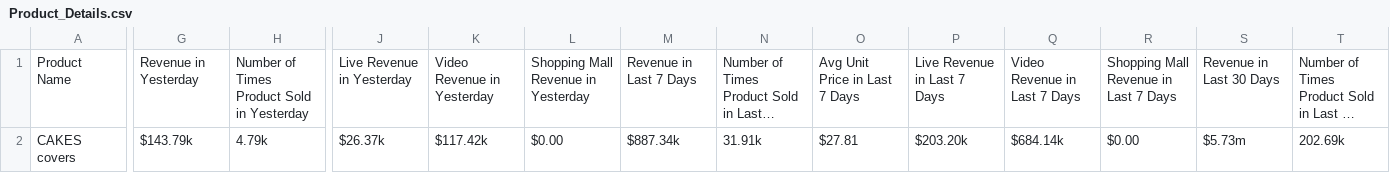
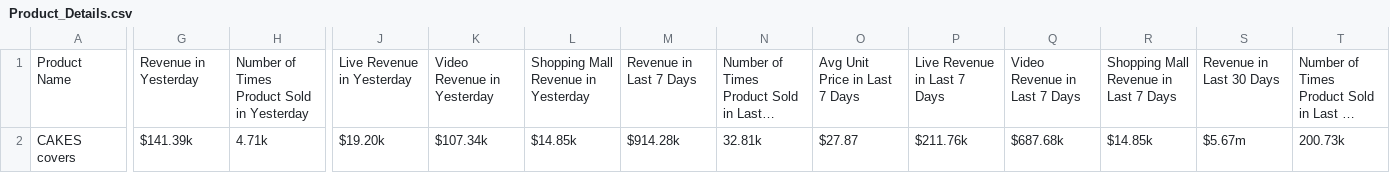
Before and after one commit to mominwaqas15/Kalo_Data_Scraper, a CSV file: Product_Details.csv, drawn as a sheet; only a part is shown, gaps mark what is left out; long unchanged cells end in …; the diff covers the shown part only; the diff names each change by its address in the sheet, - before the commit and + after, or states it on an @@ line.

Commit message:
Changes made by Momin (Script for Creator Details)

```diff
--- a/Product_Details.csv
+++ b/Product_Details.csv
-G2: $143.79k
+G2: $141.39k
-H2: 4.79k
+H2: 4.71k
-J2: $26.37k
+J2: $19.20k
-K2: $117.42k
+K2: $107.34k
-L2: $0.00
+L2: $14.85k
-M2: $887.34k
+M2: $914.28k
-N2: 31.91k
+N2: 32.81k
-O2: $27.81
+O2: $27.87
-P2: $203.20k
+P2: $211.76k
-Q2: $684.14k
+Q2: $687.68k
-R2: $0.00
+R2: $14.85k
-S2: $5.73m
+S2: $5.67m
-T2: 202.69k
+T2: 200.73k
```
Also changed, not shown: 15 edited cells elsewhere in this file, 4 other files.
